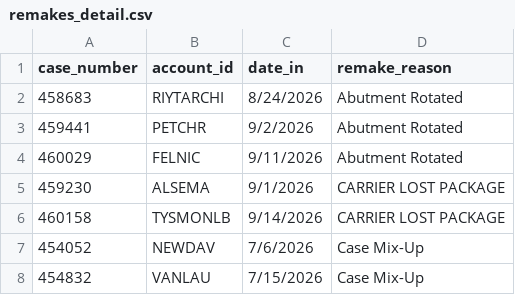
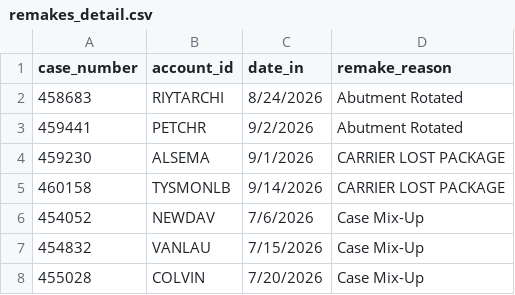
Before and after one commit to danulaszek-bit/artistic-dental-portal, a CSV file: cache/latest/remakes_detail.csv, drawn as a sheet; only a part is shown; the shorter side is filled out with more unchanged rows; the diff names each change by its address in the sheet, - before the commit and + after, or states it on an @@ line.

```diff
--- a/cache/latest/remakes_detail.csv
+++ b/cache/latest/remakes_detail.csv
-row 4: 460029 | FELNIC | 9/11/2026 | Abutment Rotated
```
Also changed, not shown: cache/latest/pareto_accounts.csv, cache/latest/product_type_summary.csv, 17 other files.
